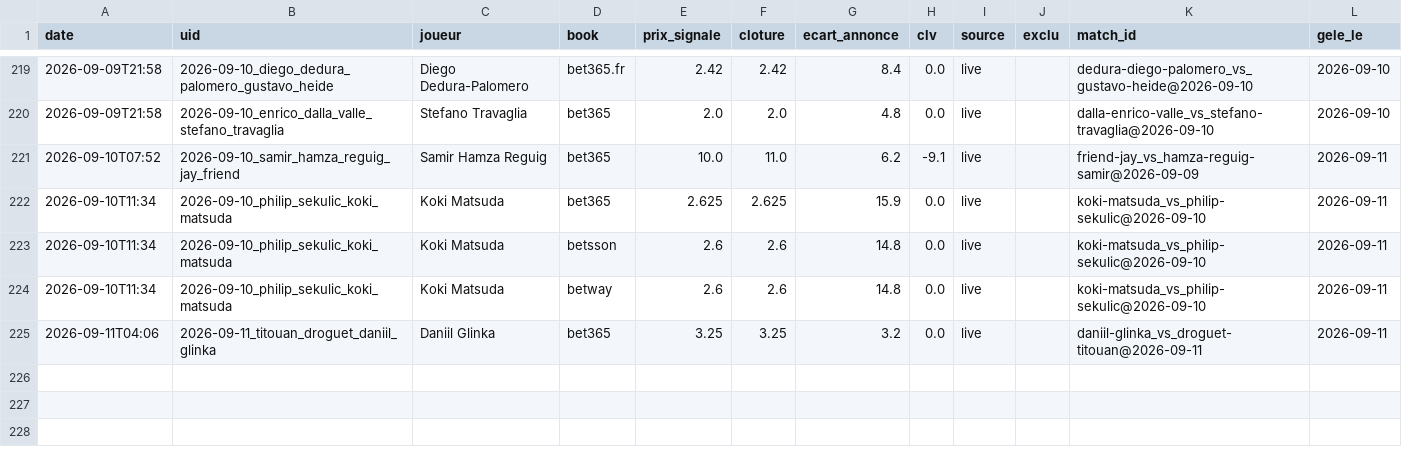
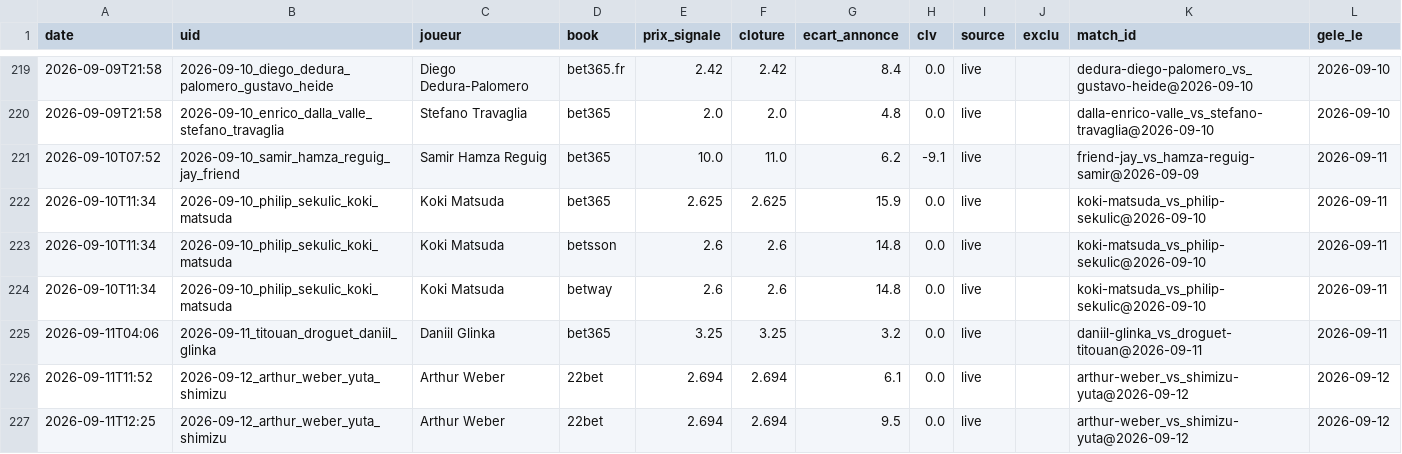
Before and after one commit to Lucas987987/Tennis-edge, a CSV file: canal_clv_detail.csv, drawn as a sheet; only a part is shown, gaps mark what is left out; the diff names each change by its address in the sheet, - before the commit and + after, or states it on an @@ line.

```diff
--- a/canal_clv_detail.csv
+++ b/canal_clv_detail.csv
+row 226: 2026-09-11T11:52 | 2026-09-12_arthur_weber_yuta_shimizu | Arthur Weber | 22bet | 2.694 | 2.694 | 6.1 | 0.0 | live |  | arthur-weber_vs_shimizu-yuta@2026-09-12 | 2026-09-12
+row 227: 2026-09-11T12:25 | 2026-09-12_arthur_weber_yuta_shimizu | Arthur Weber | 22bet | 2.694 | 2.694 | 9.5 | 0.0 | live |  | arthur-weber_vs_shimizu-yuta@2026-09-12 | 2026-09-12
```
Also changed, not shown: moves_detail.csv, 6 other files.
